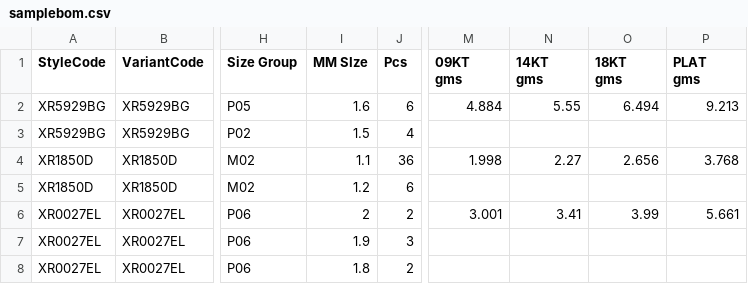
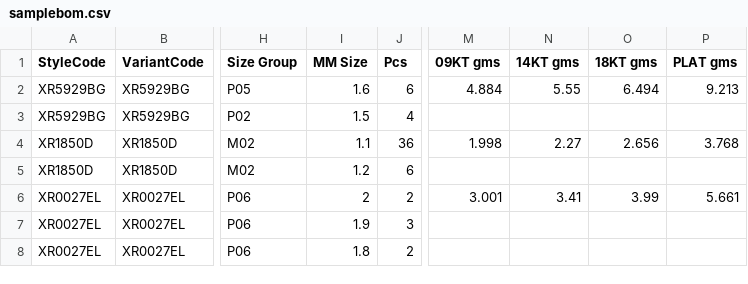
Before and after one commit to niravpmehta/jewelry-data, a CSV file: samplebom.csv, drawn as a sheet; only a part is shown, gaps mark what is left out; ↵ is a line break in a cell; the diff names each change by its address in the sheet, - before the commit and + after, or states it on an @@ line.

Commit message:
Update samplebom.csv

```diff
--- a/samplebom.csv
+++ b/samplebom.csv
-I1: MM SIze
+I1: MM Size
-M1: 09KT ↵ gms
+M1: 09KT gms
-N1: 14KT ↵ gms
+N1: 14KT gms
-O1: 18KT ↵ gms
+O1: 18KT gms
-P1: PLAT ↵ gms
+P1: PLAT gms
```
